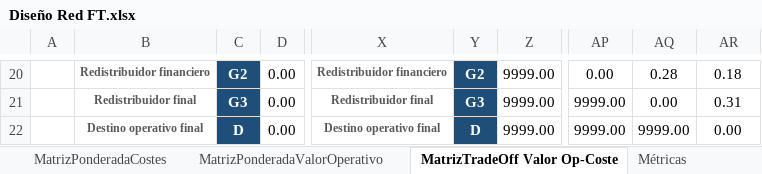
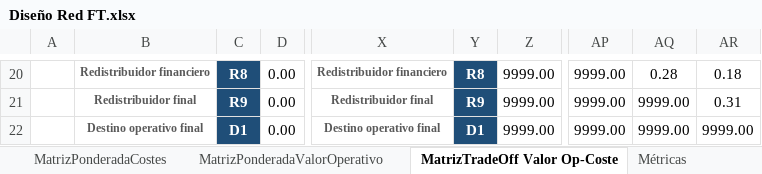
Before and after one commit to CT3-fsarti/TFG-AFT, an Excel workbook: Diseño Red FT.xlsx, sheet MatrizTradeOff Valor Op-Coste, drawn as a sheet; only a part is shown, gaps mark what is left out; values as stored, in another font and other column widths than the file's, no borders; conditional formats and table styles not drawn; the diff covers the shown part only; the diff names each change by its address in the sheet, - before the commit and + after, or states it on an @@ line.

```diff
--- a/Diseño Red FT.xlsx (sheet MatrizTradeOff Valor Op-Coste)
+++ b/Diseño Red FT.xlsx (sheet MatrizTradeOff Valor Op-Coste)
-C20: G2
+C20: R8
-Y20: G2
+Y20: R8
-AP20: 0.00
+AP20: 9999.00
-C21: G3
+C21: R9
-Y21: G3
+Y21: R9
-AQ21: 0.00
+AQ21: 9999.00
-C22: D
+C22: D1
-Y22: D
+Y22: D1
-AR22: 0.00
+AR22: 9999.00
```
Also changed, not shown: 56 edited cells elsewhere in this sheet, sheet Métricas, formulas that keep their value.
